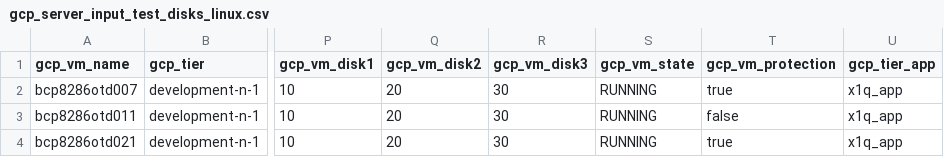
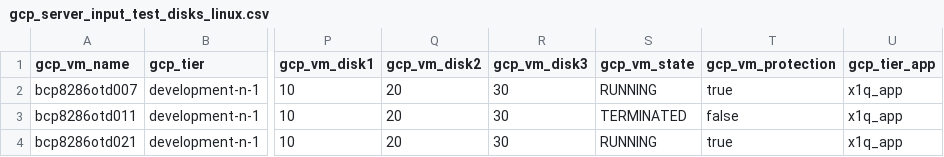
Before and after one commit to tejz1386/gcp_terraform_demo_test, a CSV file: development/gcp_server_input_test_disks_linux.csv, drawn as a sheet; only a part is shown, gaps mark what is left out; the diff names each change by its address in the sheet, - before the commit and + after, or states it on an @@ line.

Commit message:
shutting down bcp8286otd011

```diff
--- a/development/gcp_server_input_test_disks_linux.csv
+++ b/development/gcp_server_input_test_disks_linux.csv
-S3 (gcp_vm_state): RUNNING
+S3 (gcp_vm_state): TERMINATED
```
